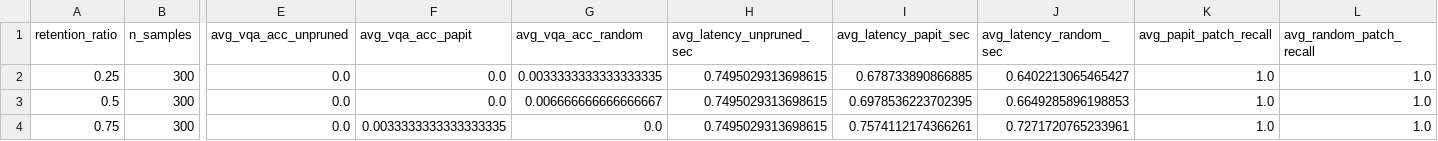
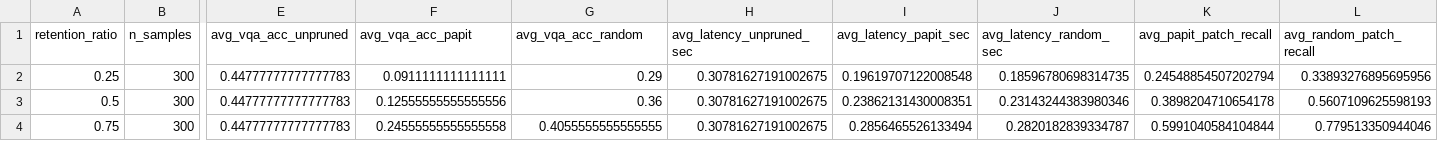
Before and after one commit to yarikama/PAPIT, a CSV file: outputs/outputs/textvqa_eval/llava_benchmark_summary.csv, drawn as a sheet; only a part is shown, gaps mark what is left out; the diff names each change by its address in the sheet, - before the commit and + after, or states it on an @@ line.

```diff
--- a/outputs/outputs/textvqa_eval/llava_benchmark_summary.csv
+++ b/outputs/outputs/textvqa_eval/llava_benchmark_summary.csv
-E2:E4 (avg_vqa_acc_unpruned): 0.0
+E2:E4 (avg_vqa_acc_unpruned): 0.44777777777777783
-F2 (avg_vqa_acc_papit): 0.0
+F2 (avg_vqa_acc_papit): 0.0911111111111111
-G2 (avg_vqa_acc_random): 0.0033333333333333335
+G2 (avg_vqa_acc_random): 0.29
-H2:H4 (avg_latency_unpruned_sec): 0.7495029313698615
+H2:H4 (avg_latency_unpruned_sec): 0.30781627191002675
-I2 (avg_latency_papit_sec): 0.678733890866885
+I2 (avg_latency_papit_sec): 0.19619707122008548
-J2 (avg_latency_random_sec): 0.6402213065465427
+J2 (avg_latency_random_sec): 0.18596780698314735
-K2 (avg_papit_patch_recall): 1.0
+K2 (avg_papit_patch_recall): 0.24548854507202794
-L2 (avg_random_patch_recall): 1.0
+L2 (avg_random_patch_recall): 0.33893276895695956
-F3 (avg_vqa_acc_papit): 0.0
+F3 (avg_vqa_acc_papit): 0.12555555555555556
-G3 (avg_vqa_acc_random): 0.006666666666666667
+G3 (avg_vqa_acc_random): 0.36
-I3 (avg_latency_papit_sec): 0.6978536223702395
+I3 (avg_latency_papit_sec): 0.23862131430008351
-J3 (avg_latency_random_sec): 0.6649285896198853
+J3 (avg_latency_random_sec): 0.23143244383980346
-K3 (avg_papit_patch_recall): 1.0
+K3 (avg_papit_patch_recall): 0.3898204710654178
-L3 (avg_random_patch_recall): 1.0
+L3 (avg_random_patch_recall): 0.5607109625598193
-F4 (avg_vqa_acc_papit): 0.0033333333333333335
+F4 (avg_vqa_acc_papit): 0.24555555555555558
-G4 (avg_vqa_acc_random): 0.0
+G4 (avg_vqa_acc_random): 0.4055555555555555
-I4 (avg_latency_papit_sec): 0.7574112174366261
+I4 (avg_latency_papit_sec): 0.2856465526133494
-J4 (avg_latency_random_sec): 0.7271720765233961
+J4 (avg_latency_random_sec): 0.2820182839334787
-K4 (avg_papit_patch_recall): 1.0
+K4 (avg_papit_patch_recall): 0.5991040584104844
-L4 (avg_random_patch_recall): 1.0
+L4 (avg_random_patch_recall): 0.779513350944046
```
Also changed, not shown: outputs/efficiency_benchmark.csv, outputs/outputs/gqa_eval/llava_benchmark_summary.csv, 26 other files.
